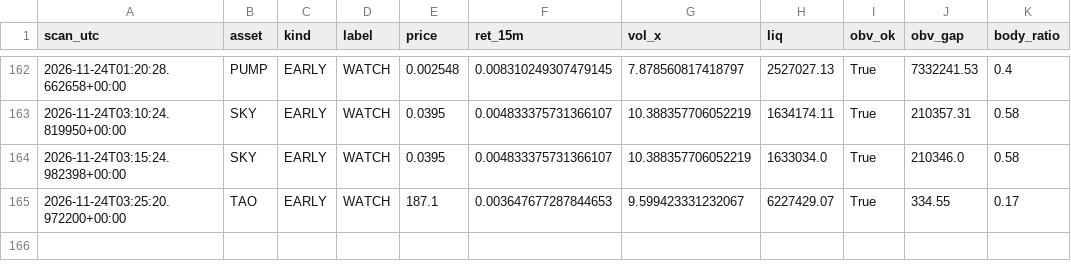
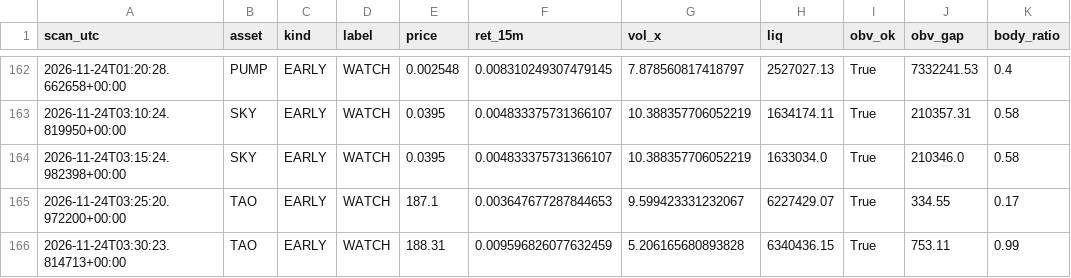
Before and after one commit to allenhuguley-glitch/cscan, a CSV file: early_checks_log.csv, drawn as a sheet; only a part is shown, gaps mark what is left out.

```diff
--- a/early_checks_log.csv
+++ b/early_checks_log.csv
@@ -165 +165,2 @@ scan_utc,asset,kind,label,price,ret_15m,vol_x,liq,obv_ok,obv_gap,body_ratio
 2026-11-24T03:25:20.972200+00:00,TAO,EARLY,WATCH,187.1,0.003647677287844653,9.599423331232067,6227429.07,True,334.55,0.17
+2026-11-24T03:30:23.814713+00:00,TAO,EARLY,WATCH,188.31,0.009596826077632459,5.206165680893828,6340436.15,True,753.11,0.99
```
Also changed, not shown: 6 other files.
